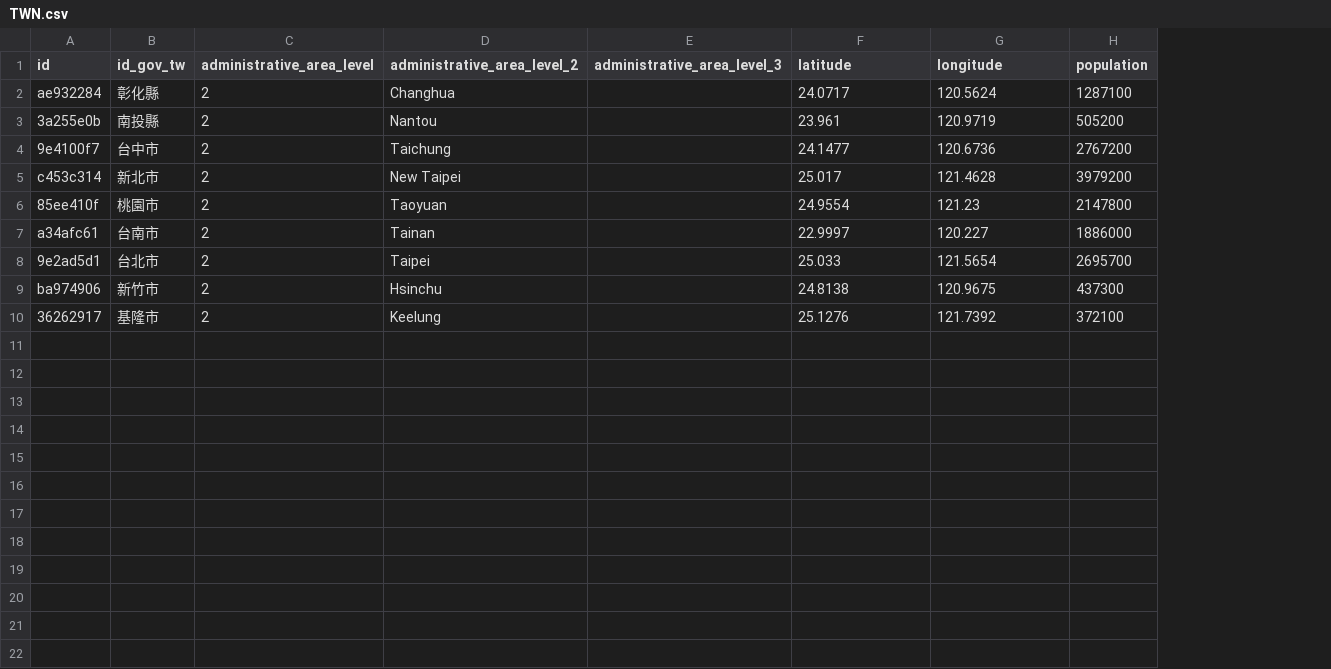
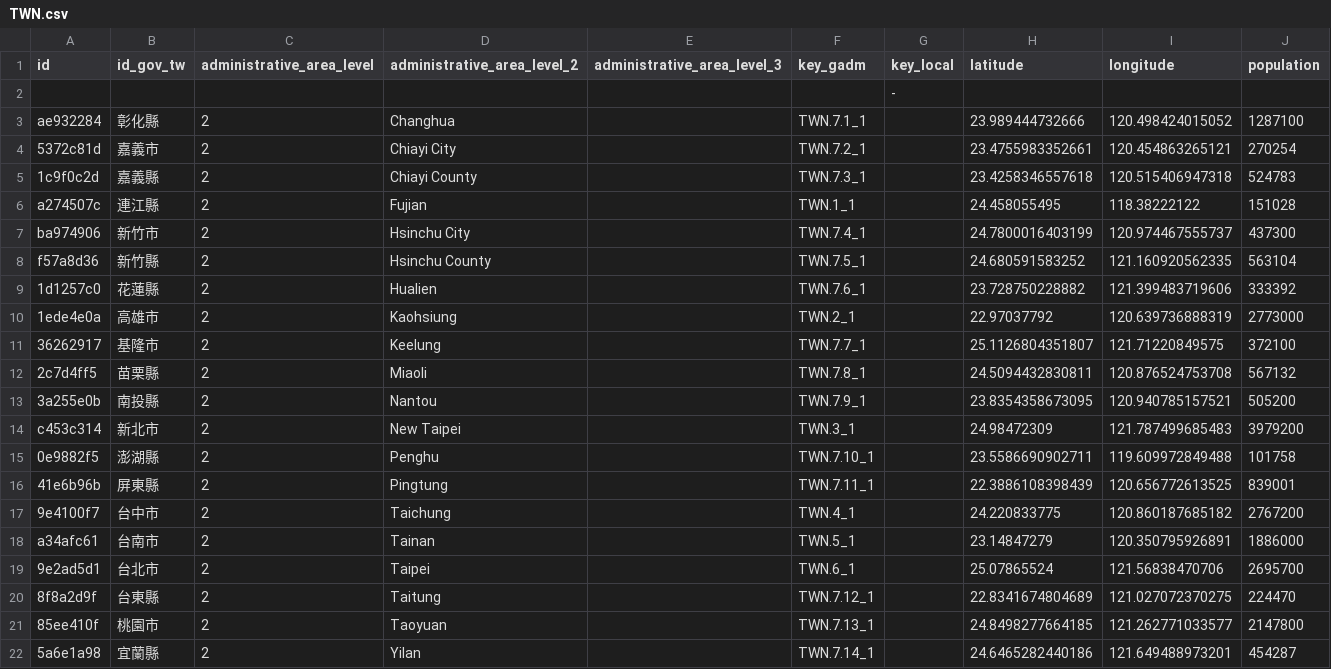
Before and after one commit to covid19datahub/COVID19, a CSV file: inst/extdata/db/TWN.csv, drawn as a sheet; only a part is shown; removed rows and columns are numbered as before the commit, all else as after; the diff covers the shown part only; the diff names each change by its address in the sheet, - before the commit and + after, or states it on an @@ line.

Commit message:
Update TWN.csv

```diff
--- a/inst/extdata/db/TWN.csv
+++ b/inst/extdata/db/TWN.csv
+column F (key_gadm), row 3: TWN.7.1_1; rows 13-14: TWN.7.9_1 | TWN.3_1; rows 18-19: TWN.5_1 | TWN.6_1
+column G (key_local), empty
+row 2:  |  |  |  |  |  | -
-H3 (latitude): 24.0717
+H3 (latitude): 23.989444732666
-I3 (longitude): 120.5624
+I3 (longitude): 120.498424015052
+row 4: 5372c81d | 嘉義市 | 2 | Chiayi City |  | TWN.7.2_1 |  | 23.4755983352661 | 120.454863265121 | 270254
+row 5: 1c9f0c2d | 嘉義縣 | 2 | Chiayi County |  | TWN.7.3_1 |  | 23.4258346557618 | 120.515406947318 | 524783
+row 6: a274507c | 連江縣 | 2 | Fujian |  | TWN.1_1 |  | 24.458055495 | 118.38222122 | 151028
+row 7: ba974906 | 新竹市 | 2 | Hsinchu City |  | TWN.7.4_1 |  | 24.7800016403199 | 120.974467555737 | 437300
+row 8: f57a8d36 | 新竹縣 | 2 | Hsinchu County |  | TWN.7.5_1 |  | 24.680591583252 | 121.160920562335 | 563104
+row 9: 1d1257c0 | 花蓮縣 | 2 | Hualien |  | TWN.7.6_1 |  | 23.728750228882 | 121.399483719606 | 333392
+row 10: 1ede4e0a | 高雄市 | 2 | Kaohsiung |  | TWN.2_1 |  | 22.97037792 | 120.639736888319 | 2773000
+row 11: 36262917 | 基隆市 | 2 | Keelung |  | TWN.7.7_1 |  | 25.1126804351807 | 121.71220849575 | 372100
+row 12: 2c7d4ff5 | 苗栗縣 | 2 | Miaoli |  | TWN.7.8_1 |  | 24.5094432830811 | 120.876524753708 | 567132
-H13 (latitude): 23.961
+H13 (latitude): 23.8354358673095
-I13 (longitude): 120.9719
+I13 (longitude): 120.940785157521
-row 4: 9e4100f7 | 台中市 | 2 | Taichung |  | 24.1477 | 120.6736 | 2767200
-H14 (latitude): 25.017
+H14 (latitude): 24.98472309
-I14 (longitude): 121.4628
+I14 (longitude): 121.787499685483
-row 6: 85ee410f | 桃園市 | 2 | Taoyuan |  | 24.9554 | 121.23 | 2147800
+row 15: 0e9882f5 | 澎湖縣 | 2 | Penghu |  | TWN.7.10_1 |  | 23.5586690902711 | 119.609972849488 | 101758
+row 16: 41e6b96b | 屏東縣 | 2 | Pingtung |  | TWN.7.11_1 |  | 22.3886108398439 | 120.656772613525 | 839001
+row 17: 9e4100f7 | 台中市 | 2 | Taichung |  | TWN.4_1 |  | 24.220833775 | 120.860187685182 | 2767200
-H18 (latitude): 22.9997
+H18 (latitude): 23.14847279
-I18 (longitude): 120.227
+I18 (longitude): 120.350795926891
-H19 (latitude): 25.033
+H19 (latitude): 25.07865524
-I19 (longitude): 121.5654
+I19 (longitude): 121.56838470706
-row 9: ba974906 | 新竹市 | 2 | Hsinchu |  | 24.8138 | 120.9675 | 437300
-row 10: 36262917 | 基隆市 | 2 | Keelung |  | 25.1276 | 121.7392 | 372100
+row 20: 8f8a2d9f | 台東縣 | 2 | Taitung |  | TWN.7.12_1 |  | 22.8341674804689 | 121.027072370275 | 224470
+row 21: 85ee410f | 桃園市 | 2 | Taoyuan |  | TWN.7.13_1 |  | 24.8498277664185 | 121.262771033577 | 2147800
+row 22: 5a6e1a98 | 宜蘭縣 | 2 | Yilan |  | TWN.7.14_1 |  | 24.6465282440186 | 121.649488973201 | 454287
```
Also changed, not shown: 1 added row elsewhere in this file.
